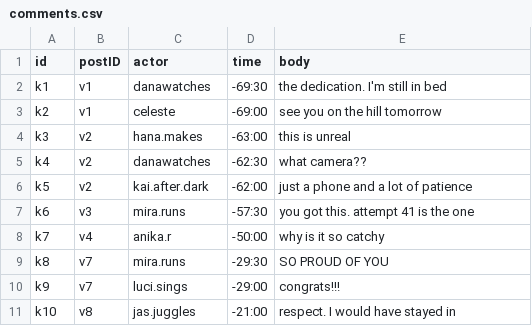
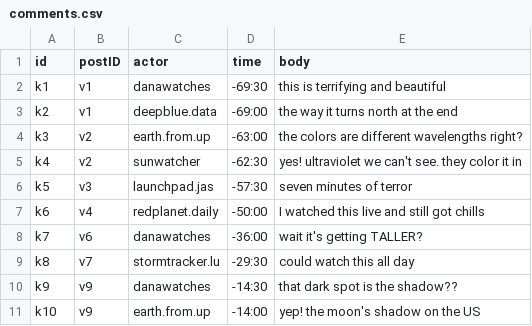
Before and after one commit to Critical-Computing-Cadre/truman3, a CSV file: studies/starters/short-video/comments.csv, drawn as a sheet.

```diff
--- a/studies/starters/short-video/comments.csv
+++ b/studies/starters/short-video/comments.csv
@@ -1,11 +1,11 @@
 id,postID,actor,time,body
-k1,v1,danawatches,-69:30,the dedication. I'm still in bed
-k2,v1,celeste,-69:00,see you on the hill tomorrow
-k3,v2,hana.makes,-63:00,this is unreal
-k4,v2,danawatches,-62:30,what camera??
-k5,v2,kai.after.dark,-62:00,just a phone and a lot of patience
-k6,v3,mira.runs,-57:30,you got this. attempt 41 is the one
-k7,v4,anika.r,-50:00,why is it so catchy
-k8,v7,mira.runs,-29:30,SO PROUD OF YOU
-k9,v7,luci.sings,-29:00,congrats!!!
-k10,v8,jas.juggles,-21:00,respect. I would have stayed in
+k1,v1,danawatches,-69:30,this is terrifying and beautiful
+k2,v1,deepblue.data,-69:00,the way it turns north at the end
+k3,v2,earth.from.up,-63:00,the colors are different wavelengths right?
+k4,v2,sunwatcher,-62:30,yes! ultraviolet we can't see. they color it in
+k5,v3,launchpad.jas,-57:30,seven minutes of terror
+k6,v4,redplanet.daily,-50:00,I watched this live and still got chills
+k7,v6,danawatches,-36:00,wait it's getting TALLER?
+k8,v7,stormtracker.lu,-29:30,could watch this all day
+k9,v9,danawatches,-14:30,that dark spot is the shadow??
+k10,v9,earth.from.up,-14:00,yep! the moon's shadow on the US
```
Also changed, not shown: studies/starters/short-video/actors.csv, studies/starters/short-video/posts.csv, 46 other files.
